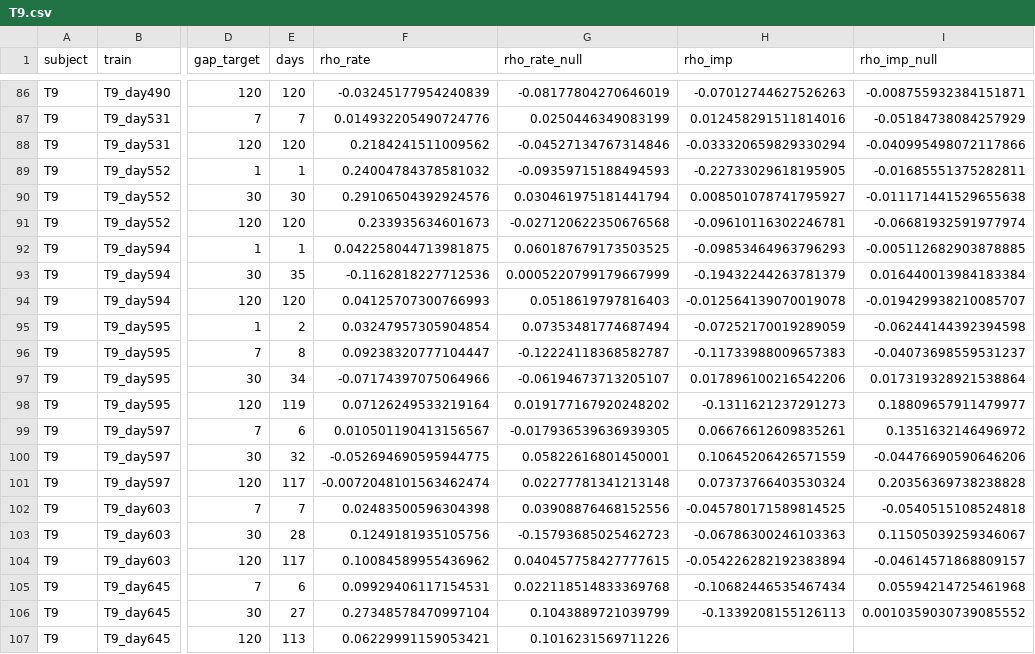
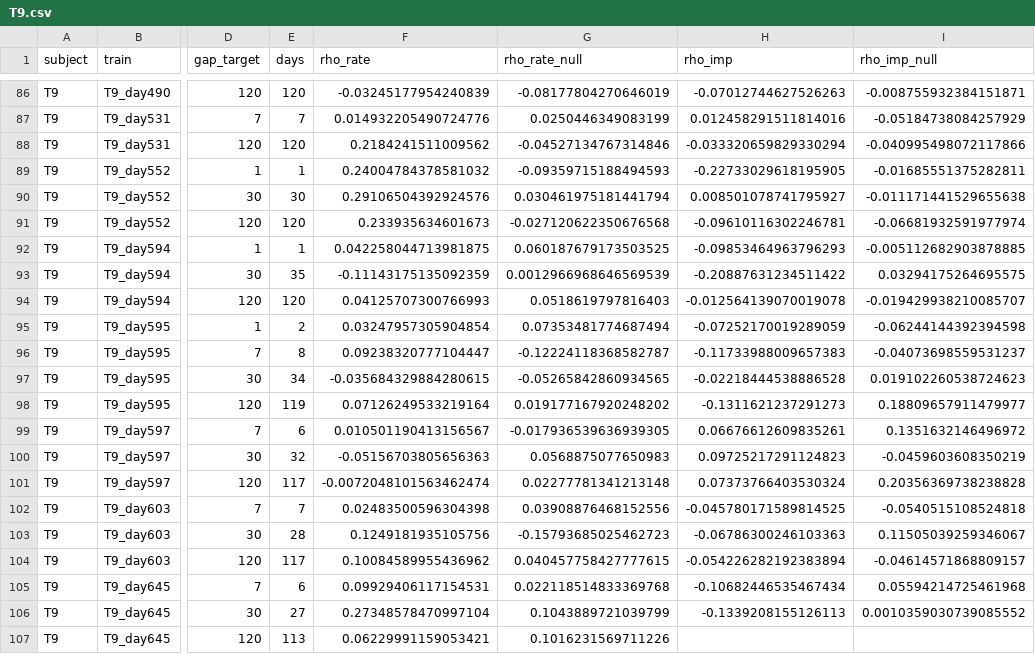
Before and after one commit to Imtiaj-Sajin/invasive-bci, a CSV file: results/gain_mechanism/T9.csv, drawn as a sheet; only a part is shown, gaps mark what is left out; the diff names each change by its address in the sheet, - before the commit and + after, or states it on an @@ line.

```diff
--- a/results/gain_mechanism/T9.csv
+++ b/results/gain_mechanism/T9.csv
-F93 (rho_rate): -0.1162818227712536
+F93 (rho_rate): -0.11143175135092359
-G93 (rho_rate_null): 0.0005220799179667999
+G93 (rho_rate_null): 0.0012966968646569539
-H93 (rho_imp): -0.19432244263781379
+H93 (rho_imp): -0.20887631234511422
-I93 (rho_imp_null): 0.016440013984183384
+I93 (rho_imp_null): 0.03294175264695575
-F97 (rho_rate): -0.07174397075064966
+F97 (rho_rate): -0.035684329884280615
-G97 (rho_rate_null): -0.06194673713205107
+G97 (rho_rate_null): -0.05265842860934565
-H97 (rho_imp): 0.017896100216542206
+H97 (rho_imp): -0.02218444538886528
-I97 (rho_imp_null): 0.017319328921538864
+I97 (rho_imp_null): 0.019102260538724623
-F100 (rho_rate): -0.052694690595944775
+F100 (rho_rate): -0.05156703805656363
-G100 (rho_rate_null): 0.05822616801450001
+G100 (rho_rate_null): 0.0568875077650983
-H100 (rho_imp): 0.10645206426571559
+H100 (rho_imp): 0.09725217291124823
-I100 (rho_imp_null): -0.04476690590646206
+I100 (rho_imp_null): -0.0459603608350219
```
Also changed, not shown: results/bench/prior_refit/T9.csv, results/bench/retrain/T9.csv, 30 other files.
